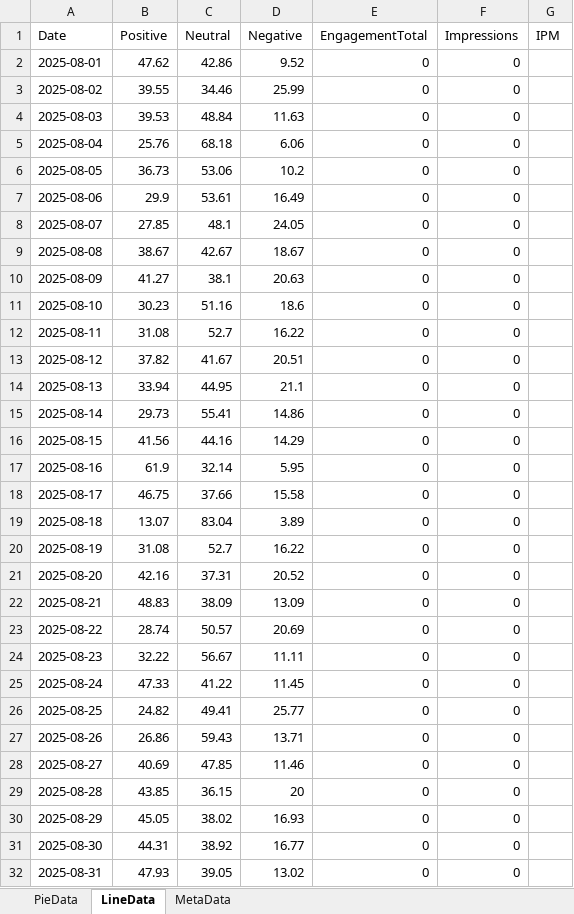
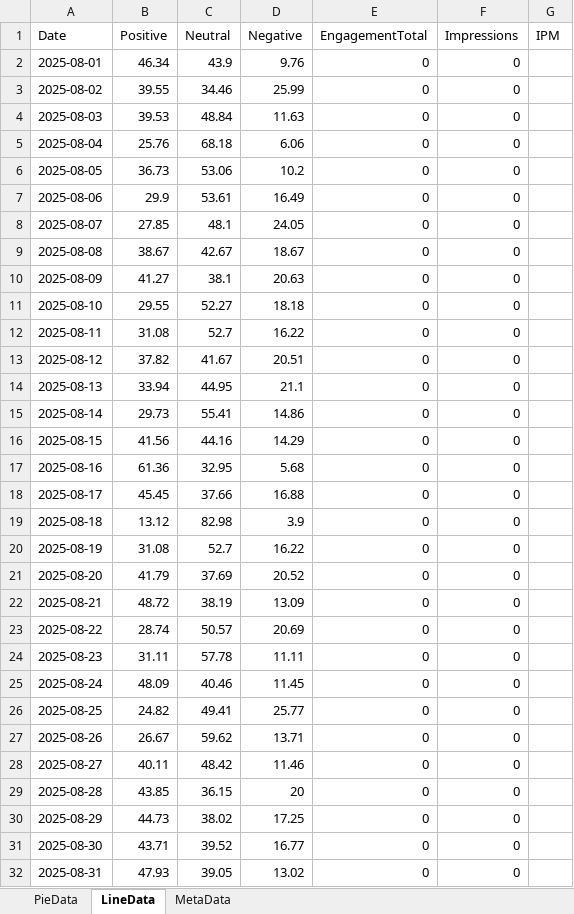
Before and after one commit to jinghai/gen_ppt, an Excel workbook: charts/p13/p13_data.xlsx, sheet LineData, drawn as a sheet; values as stored, in another font and other column widths than the file's, no borders; the diff names each change by its address in the sheet, - before the commit and + after, or states it on an @@ line.

```diff
--- a/charts/p13/p13_data.xlsx (sheet LineData)
+++ b/charts/p13/p13_data.xlsx (sheet LineData)
-B2 (Positive): 47.62
+B2 (Positive): 46.34
-C2 (Neutral): 42.86
+C2 (Neutral): 43.9
-D2 (Negative): 9.52
+D2 (Negative): 9.76
-B11 (Positive): 30.23
+B11 (Positive): 29.55
-C11 (Neutral): 51.16
+C11 (Neutral): 52.27
-D11 (Negative): 18.6
+D11 (Negative): 18.18
-B17 (Positive): 61.9
+B17 (Positive): 61.36
-C17 (Neutral): 32.14
+C17 (Neutral): 32.95
-D17 (Negative): 5.95
+D17 (Negative): 5.68
-B18 (Positive): 46.75
+B18 (Positive): 45.45
-D18 (Negative): 15.58
+D18 (Negative): 16.88
-B19 (Positive): 13.07
+B19 (Positive): 13.12
-C19 (Neutral): 83.04
+C19 (Neutral): 82.98
-D19 (Negative): 3.89
+D19 (Negative): 3.9
-B21 (Positive): 42.16
+B21 (Positive): 41.79
-C21 (Neutral): 37.31
+C21 (Neutral): 37.69
-B22 (Positive): 48.83
+B22 (Positive): 48.72
-C22 (Neutral): 38.09
+C22 (Neutral): 38.19
-B24 (Positive): 32.22
+B24 (Positive): 31.11
-C24 (Neutral): 56.67
+C24 (Neutral): 57.78
-B25 (Positive): 47.33
+B25 (Positive): 48.09
-C25 (Neutral): 41.22
+C25 (Neutral): 40.46
-B27 (Positive): 26.86
+B27 (Positive): 26.67
-C27 (Neutral): 59.43
+C27 (Neutral): 59.62
-B28 (Positive): 40.69
+B28 (Positive): 40.11
-C28 (Neutral): 47.85
+C28 (Neutral): 48.42
-B30 (Positive): 45.05
+B30 (Positive): 44.73
-D30 (Negative): 16.93
+D30 (Negative): 17.25
-B31 (Positive): 44.31
+B31 (Positive): 43.71
-C31 (Neutral): 38.92
+C31 (Neutral): 39.52
```
Also changed, not shown: sheet PieData, sheet MetaData, charts/p10/p10_data.xlsx, 3 other files.
